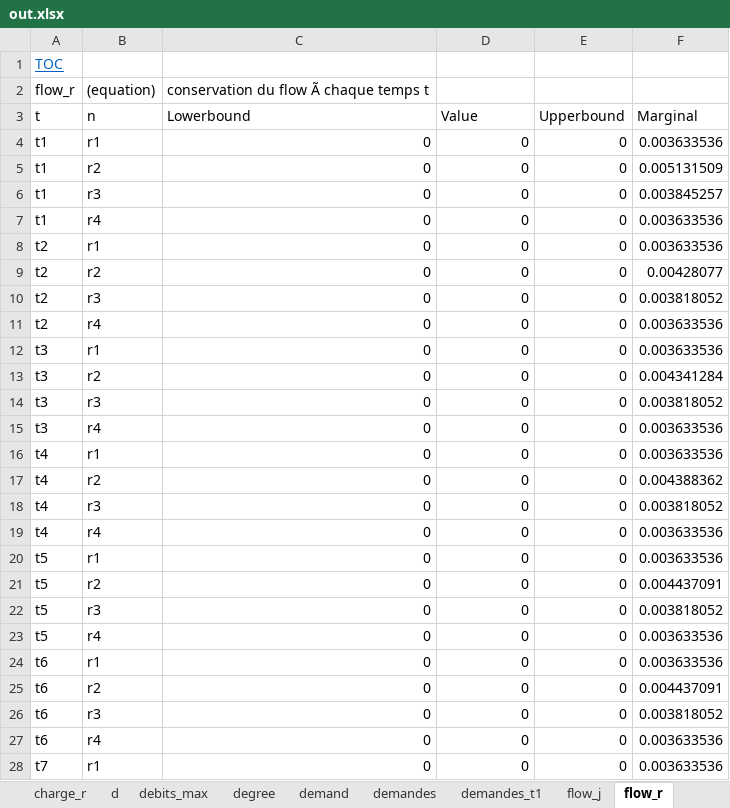
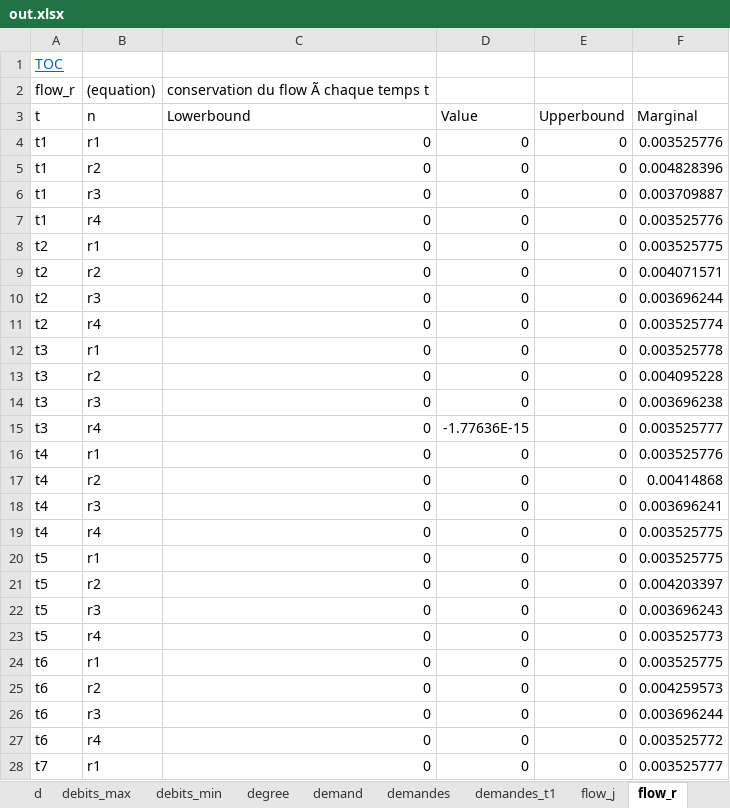
Before and after one commit to ValentinLassaigne/MINLP, an Excel workbook: out.xlsx, sheet flow_r, drawn as a sheet; only a part is shown; values as stored, in another font and other column widths than the file's, no borders; the diff covers the shown part only; the diff names each change by its address in the sheet, - before the commit and + after, or states it on an @@ line.

```diff
--- a/out.xlsx (sheet flow_r)
+++ b/out.xlsx (sheet flow_r)
+sheet tab: debits_min
-F4 (Marginal): 0.003633536
+F4 (Marginal): 0.003525776
-F5 (Marginal): 0.005131509
+F5 (Marginal): 0.004828396
-F6 (Marginal): 0.003845257
+F6 (Marginal): 0.003709887
-F7 (Marginal): 0.003633536
+F7 (Marginal): 0.003525776
-F8 (Marginal): 0.003633536
+F8 (Marginal): 0.003525775
-F9 (Marginal): 0.00428077
+F9 (Marginal): 0.004071571
-F10 (Marginal): 0.003818052
+F10 (Marginal): 0.003696244
-F11 (Marginal): 0.003633536
+F11 (Marginal): 0.003525774
-F12 (Marginal): 0.003633536
+F12 (Marginal): 0.003525778
-F13 (Marginal): 0.004341284
+F13 (Marginal): 0.004095228
-F14 (Marginal): 0.003818052
+F14 (Marginal): 0.003696238
-D15 (Value): 0
+D15 (Value): -1.77636E-15
-F15 (Marginal): 0.003633536
+F15 (Marginal): 0.003525777
-F16 (Marginal): 0.003633536
+F16 (Marginal): 0.003525776
-F17 (Marginal): 0.004388362
+F17 (Marginal): 0.00414868
-F18 (Marginal): 0.003818052
+F18 (Marginal): 0.003696241
-F19:F20 (Marginal): 0.003633536
+F19:F20 (Marginal): 0.003525775
-F21 (Marginal): 0.004437091
+F21 (Marginal): 0.004203397
-F22 (Marginal): 0.003818052
+F22 (Marginal): 0.003696243
-F23 (Marginal): 0.003633536
+F23 (Marginal): 0.003525773
-F24 (Marginal): 0.003633536
+F24 (Marginal): 0.003525775
-F25 (Marginal): 0.004437091
+F25 (Marginal): 0.004259573
-F26 (Marginal): 0.003818052
+F26 (Marginal): 0.003696244
-F27 (Marginal): 0.003633536
+F27 (Marginal): 0.003525772
-F28 (Marginal): 0.003633536
+F28 (Marginal): 0.003525777
```
Also changed, not shown: 60 added rows and 11 edited cells elsewhere in this sheet, sheet qlt, sheet charge, sheet charge_r, sheet volumes_max, sheet volumes_min, sheet qrt, 18 more sheets, other sheet tabs, hidden cells, 6 other files.
